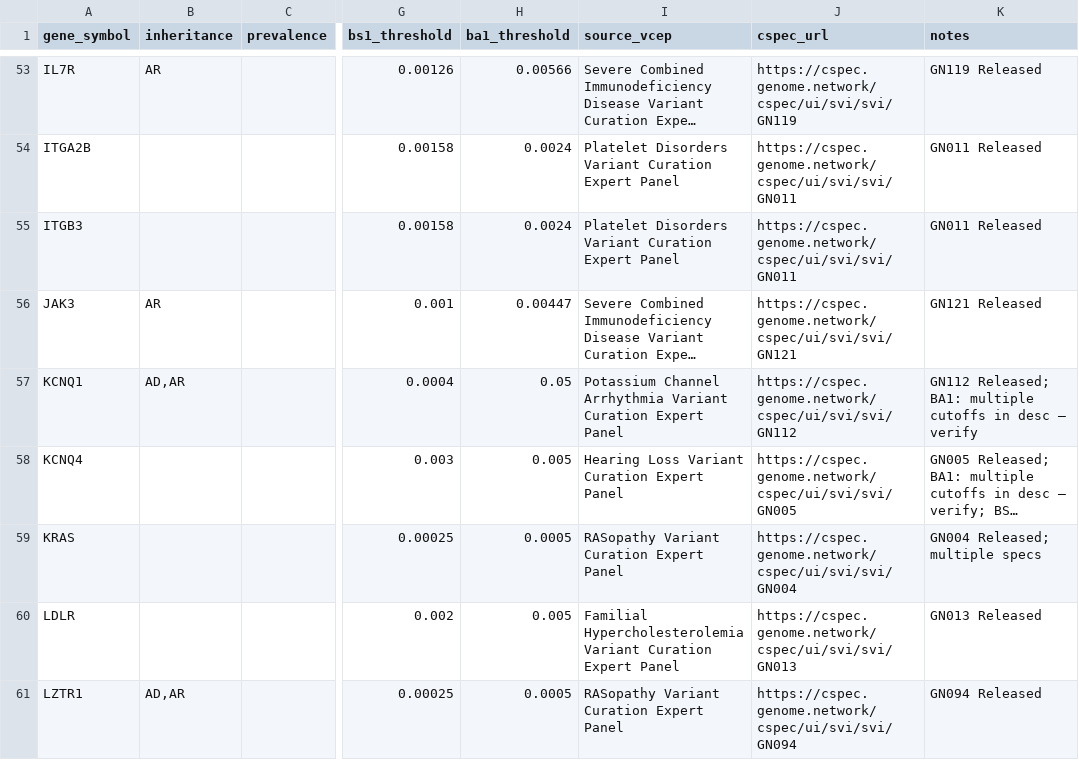
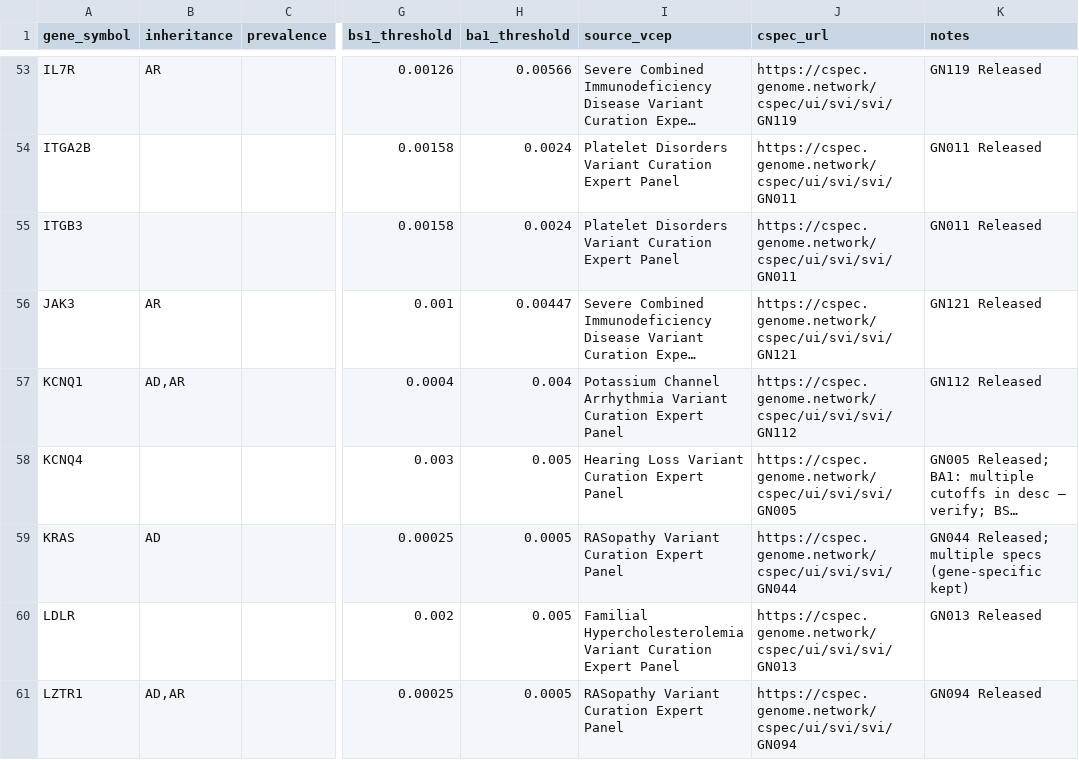
Before and after one commit to hnakahara/HUVar, a TSV file: resources/clingen/disease_prevalence.tsv, drawn as a sheet; only a part is shown, gaps mark what is left out; long unchanged cells end in …; the diff covers the shown part only; the diff names each change by its address in the sheet, - before the commit and + after, or states it on an @@ line.

Commit message:
bug fixed and optimazation of AF cutoff

```diff
--- a/resources/clingen/disease_prevalence.tsv
+++ b/resources/clingen/disease_prevalence.tsv
-H57 (ba1_threshold): 0.05
+H57 (ba1_threshold): 0.004
-K57 (notes): GN112 Released; BA1: multiple cutoffs in desc — verify
+K57 (notes): GN112 Released
-B59 (inheritance): (empty)
+B59 (inheritance): AD
-J59 (cspec_url): https://cspec.genome.network/cspec/ui/svi/svi/GN004
+J59 (cspec_url): https://cspec.genome.network/cspec/ui/svi/svi/GN044
-K59 (notes): GN004 Released; multiple specs
+K59 (notes): GN044 Released; multiple specs (gene-specific kept)
```
Also changed, not shown: 64 edited cells elsewhere in this file, 3 other files.
